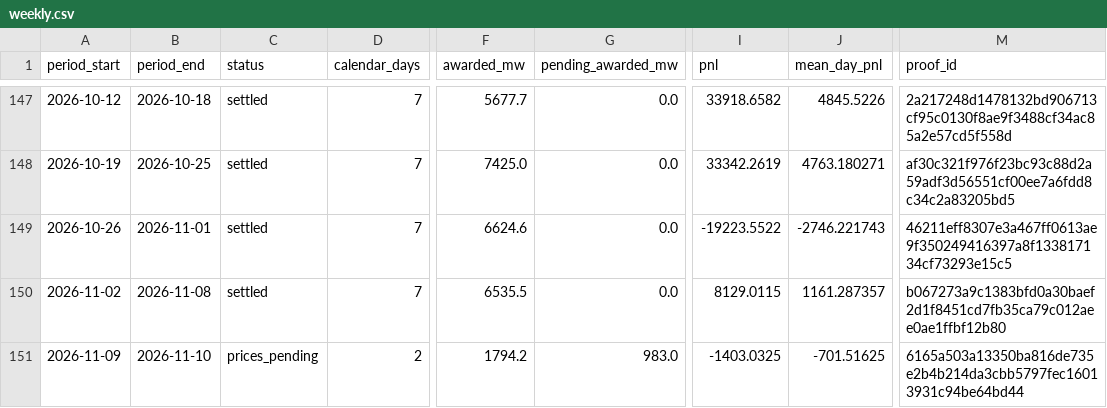
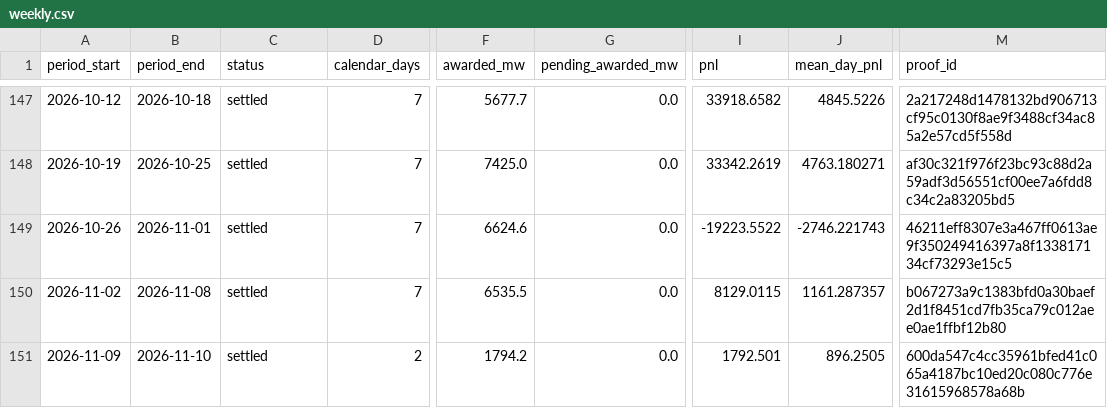
Before and after one commit to jameskim247/ptp-track-record, a CSV file: data/pairs-100/weekly.csv, drawn as a sheet; only a part is shown, gaps mark what is left out; the diff names each change by its address in the sheet, - before the commit and + after, or states it on an @@ line.

```diff
--- a/data/pairs-100/weekly.csv
+++ b/data/pairs-100/weekly.csv
-C151 (status): prices_pending
+C151 (status): settled
-G151 (pending_awarded_mw): 983.0
+G151 (pending_awarded_mw): 0.0
-I151 (pnl): -1403.0325
+I151 (pnl): 1792.501
-J151 (mean_day_pnl): -701.51625
+J151 (mean_day_pnl): 896.2505
-M151 (proof_id): 6165a503a13350ba816de735e2b4b214da3cbb5797fec16013931c94be64bd44
+M151 (proof_id): 600da547c4cc35961bfed41c065a4187bc10ed20c080c776e31615968578a68b
```
Also changed, not shown: data/pairs-100/monthly.csv, data/pairs-50/daily.csv, 11 other files.
